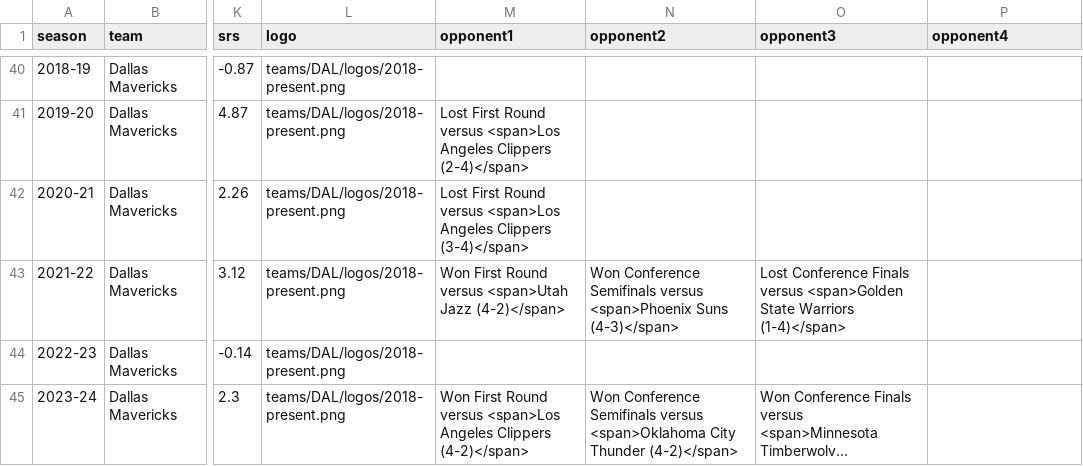
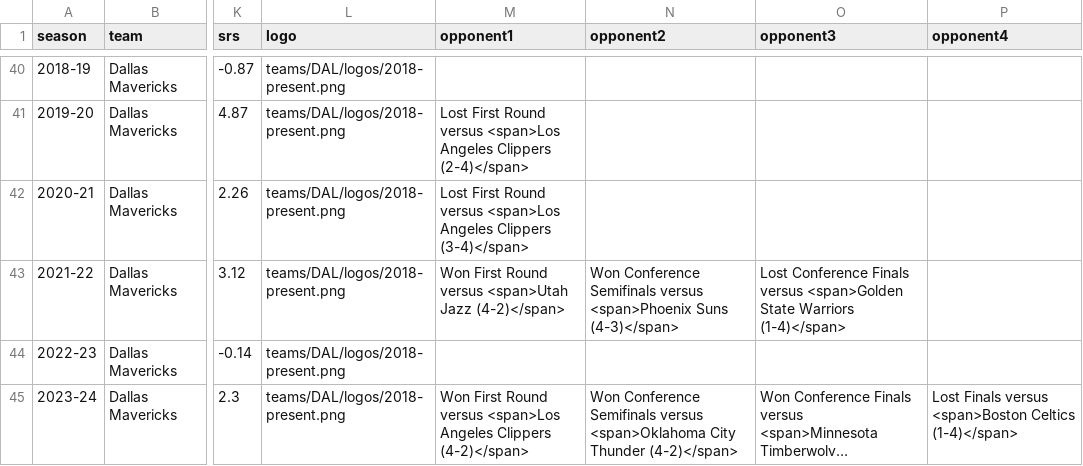
Before and after one commit to zacariias/nbahistory, a CSV file: teams/DAL/data.csv, drawn as a sheet; only a part is shown, gaps mark what is left out; long unchanged cells end in …; the diff names each change by its address in the sheet, - before the commit and + after, or states it on an @@ line.

Commit message:
Update data.csv

```diff
--- a/teams/DAL/data.csv
+++ b/teams/DAL/data.csv
-P45 (opponent4): (empty)
+P45 (opponent4): Lost Finals versus <span>Boston Celtics (1-4)</span>
```
